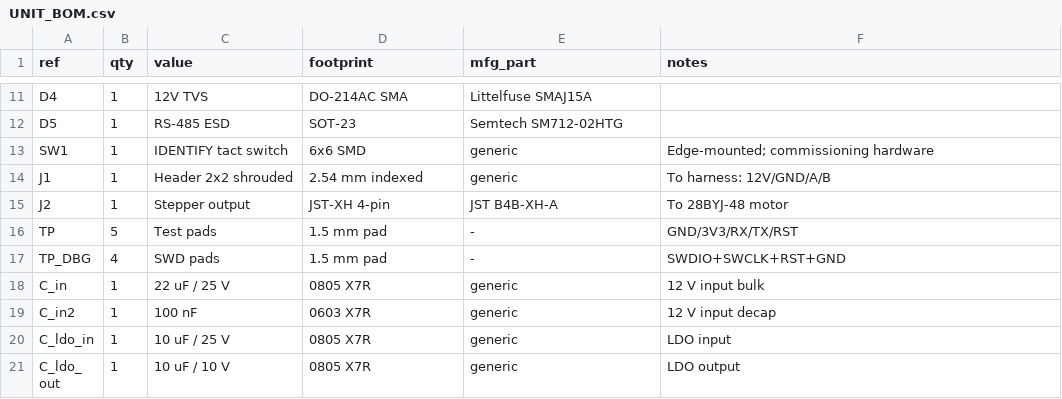
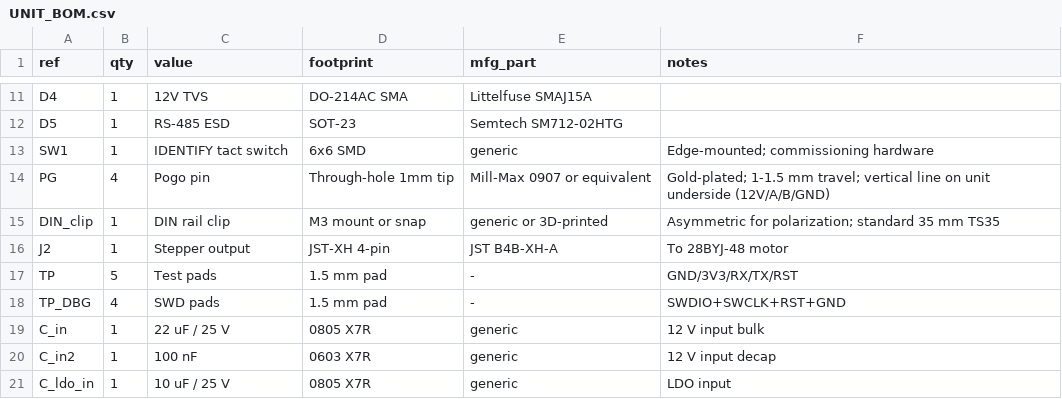
Before and after one commit to lvschouwen/split-flap, a CSV file: PCB/v2/UNIT_BOM.csv, drawn as a sheet; only a part is shown, gaps mark what is left out; the shorter side is filled out with more unchanged rows; removed rows and columns are numbered as before the commit, all else as after; the diff names each change by its address in the sheet, - before the commit and + after, or states it on an @@ line.

Commit message:
pcb(v2): switch from harness to DIN-rail bus PCB with pogo pins
Replace the per-row cable harness with a passive DIN-rail bus PCB.
Units clip onto a 35 mm DIN rail and contact the bus traces via 4
pogo pins on the unit's underside. No connector or cabling between
unit and bus.

Per-row distribution: 2× 300 mm bus PCBs daisy-chained (fits within
JLC's 400 mm standard fab limit). Same PCB design across all 8
boards in a 4-row system.

Trace layout: 12V (5 mm wide) and GND (5 mm wide) on the outside
edges as guard rails for the differential pair; A (1 mm) and B
(1 mm) in the middle. Wide power/GND for current capacity, narrow
signal traces (microamp current). ENIG plating on contact strips
for pogo pin reliability.

Connectors throughout reduced from 6-pin to 4-pin (12V/GND/A/B).
The previous 6-pin doubled-power scheme was overkill — 2.54 mm
shrouded headers handle 4 A peak per pin within rating, and bus PCB
only has 4 traces anyway. Master row outputs, bus PCB ends, and
all cable ends use the same 4-pin shrouded family.

Unit PCB: 4-pin connector replaced with 4× through-hole pogo pins
(Mill-Max 0907 series, gold-tipped, ~1 mm travel). DIN rail clip
on the back provides natural polarisation for the symmetric pogo
pattern.

Cost delta: ~+EUR 120 per 4-row system over harness, in exchange
for tool-free unit install + no per-unit cabling.

Refs #83.

```diff
--- a/PCB/v2/UNIT_BOM.csv
+++ b/PCB/v2/UNIT_BOM.csv
-row 14: J1 | 1 | Header 2x2 shrouded | 2.54 mm indexed | generic | To harness: 12V/GND/A/B
+row 14: PG | 4 | Pogo pin | Through-hole 1mm tip | Mill-Max 0907 or equivalent | Gold-plated; 1-1.5 mm travel; vertical line on unit underside (12V/A/B/GND)
+row 15: DIN_clip | 1 | DIN rail clip | M3 mount or snap | generic or 3D-printed | Asymmetric for polarization; standard 35 mm TS35
```
Also changed, not shown: PCB/v2/MASTER_BOM.csv, 9 other files.
